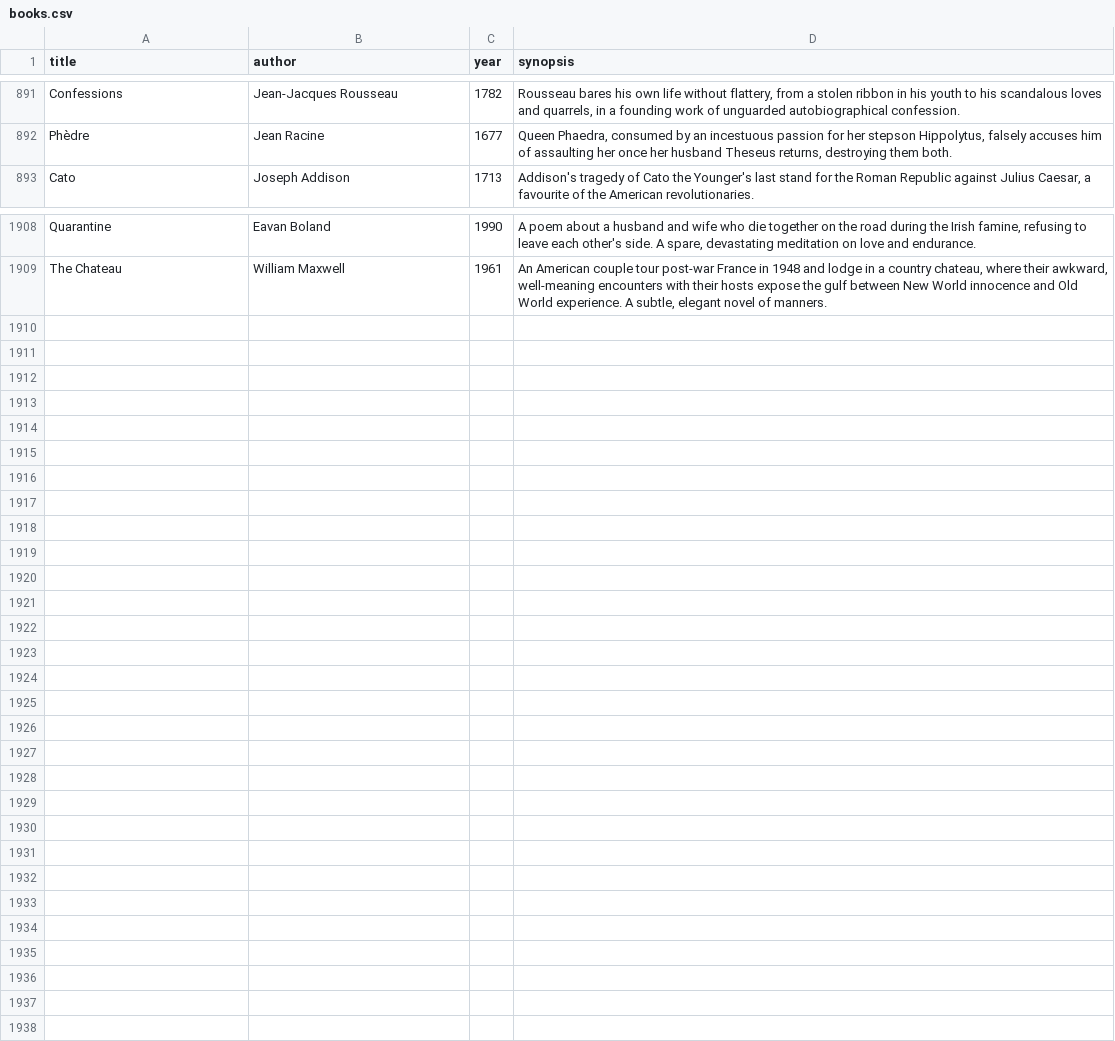
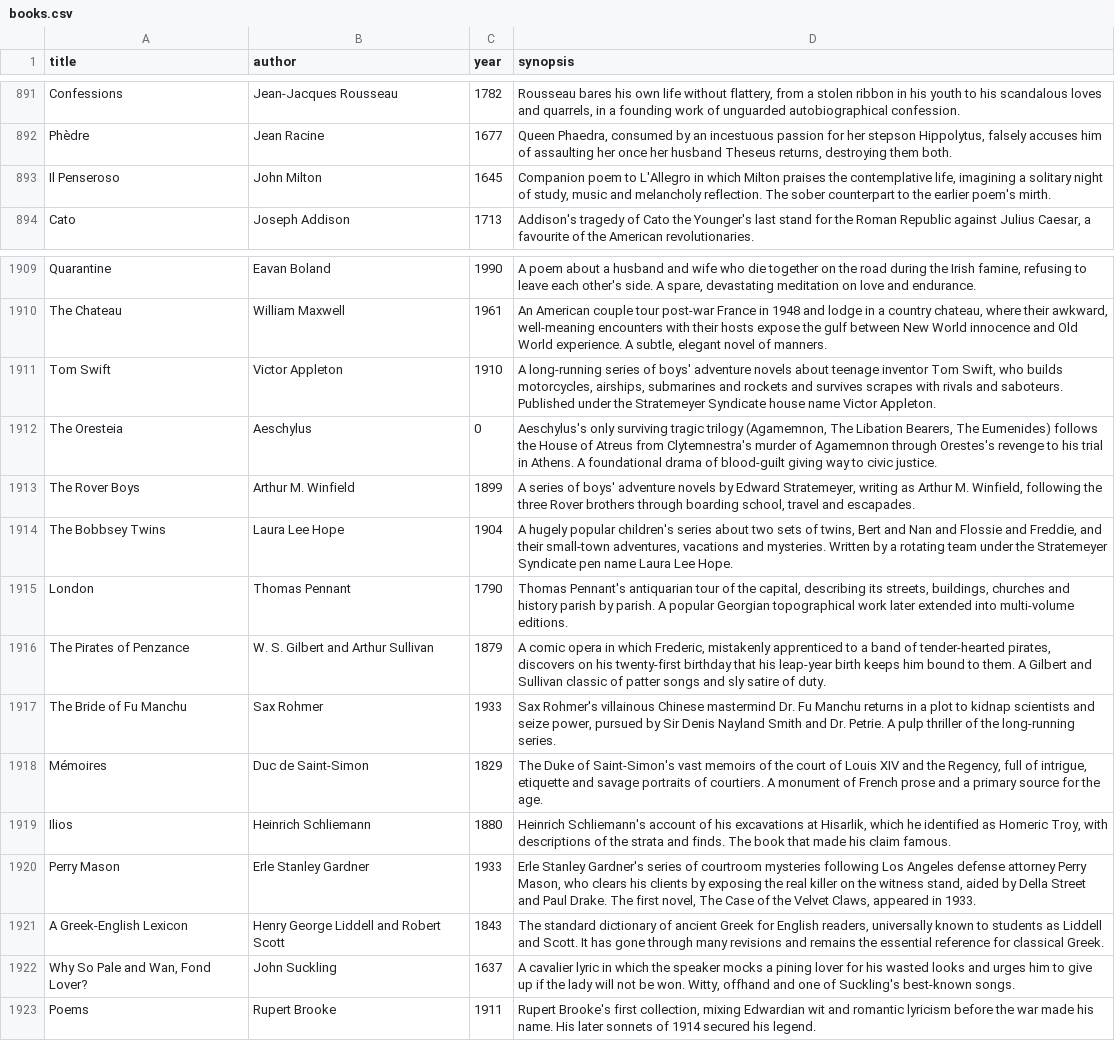
Before and after one commit to SaturdaysinthePark/book-browser, a CSV file: data/books.csv, drawn as a sheet; only a part is shown, gaps mark what is left out.

```diff
--- a/data/books.csv
+++ b/data/books.csv
@@ -892,2 +892,3 @@ Confessions,Jean-Jacques Rousseau,1782,"Rousseau bares his own life without flat
 Phèdre,Jean Racine,1677,"Queen Phaedra, consumed by an incestuous passion for her stepson Hippolytus, falsely accuses him of assaulting her once her husband Theseus returns, destroying them both."
+Il Penseroso,John Milton,1645,"Companion poem to L'Allegro in which Milton praises the contemplative life, imagining a solitary night of study, music and melancholy reflection. The sober counterpart to the earlier poem's mirth."
 Cato,Joseph Addison,1713,"Addison's tragedy of Cato the Younger's last stand for the Roman Republic against Julius Caesar, a favourite of the American revolutionaries."
@@ -1909 +1910,14 @@ Quarantine,Eavan Boland,1990,"A poem about a husband and wife who die together o
 The Chateau,William Maxwell,1961,"An American couple tour post-war France in 1948 and lodge in a country chateau, where their awkward, well-meaning encounters with their hosts expose the gulf between New World innocence and Old World experience. A subtle, elegant novel of manners."
+Tom Swift,Victor Appleton,1910,"A long-running series of boys' adventure novels about teenage inventor Tom Swift, who builds motorcycles, airships, submarines and rockets and survives scrapes with rivals and saboteurs. Published under the Stratemeyer Syndicate house name Victor Appleton."
+The Oresteia,Aeschylus,0,"Aeschylus's only surviving tragic trilogy (Agamemnon, The Libation Bearers, The Eumenides) follows the House of Atreus from Clytemnestra's murder of Agamemnon through Orestes's revenge to his trial in Athens. A foundational drama of blood-guilt giving way to civic justice."
+The Rover Boys,Arthur M. Winfield,1899,"A series of boys' adventure novels by Edward Stratemeyer, writing as Arthur M. Winfield, following the three Rover brothers through boarding school, travel and escapades."
+The Bobbsey Twins,Laura Lee Hope,1904,"A hugely popular children's series about two sets of twins, Bert and Nan and Flossie and Freddie, and their small-town adventures, vacations and mysteries. Written by a rotating team under the Stratemeyer Syndicate pen name Laura Lee Hope."
+London,Thomas Pennant,1790,"Thomas Pennant's antiquarian tour of the capital, describing its streets, buildings, churches and history parish by parish. A popular Georgian topographical work later extended into multi-volume editions."
+The Pirates of Penzance,W. S. Gilbert and Arthur Sullivan,1879,"A comic opera in which Frederic, mistakenly apprenticed to a band of tender-hearted pirates, discovers on his twenty-first birthday that his leap-year birth keeps him bound to them. A Gilbert and Sullivan classic of patter songs and sly satire of duty."
+The Bride of Fu Manchu,Sax Rohmer,1933,"Sax Rohmer's villainous Chinese mastermind Dr. Fu Manchu returns in a plot to kidnap scientists and seize power, pursued by Sir Denis Nayland Smith and Dr. Petrie. A pulp thriller of the long-running series."
+Mémoires,Duc de Saint-Simon,1829,"The Duke of Saint-Simon's vast memoirs of the court of Louis XIV and the Regency, full of intrigue, etiquette and savage portraits of courtiers. A monument of French prose and a primary source for the age."
+Ilios,Heinrich Schliemann,1880,"Heinrich Schliemann's account of his excavations at Hisarlik, which he identified as Homeric Troy, with descriptions of the strata and finds. The book that made his claim famous."
+Perry Mason,Erle Stanley Gardner,1933,"Erle Stanley Gardner's series of courtroom mysteries following Los Angeles defense attorney Perry Mason, who clears his clients by exposing the real killer on the witness stand, aided by Della Street and Paul Drake. The first novel, The Case of the Velvet Claws, appeared in 1933."
+A Greek-English Lexicon,Henry George Liddell and Robert Scott,1843,"The standard dictionary of ancient Greek for English readers, universally known to students as Liddell and Scott. It has gone through many revisions and remains the essential reference for classical Greek."
+"Why So Pale and Wan, Fond Lover?",John Suckling,1637,"A cavalier lyric in which the speaker mocks a pining lover for his wasted looks and urges him to give up if the lady will not be won. Witty, offhand and one of Suckling's best-known songs."
+Poems,Rupert Brooke,1911,"Rupert Brooke's first collection, mixing Edwardian wit and romantic lyricism before the war made his name. His later sonnets of 1914 secured his legend."
```
Also changed, not shown: data/mentions.csv, 8 other files.
